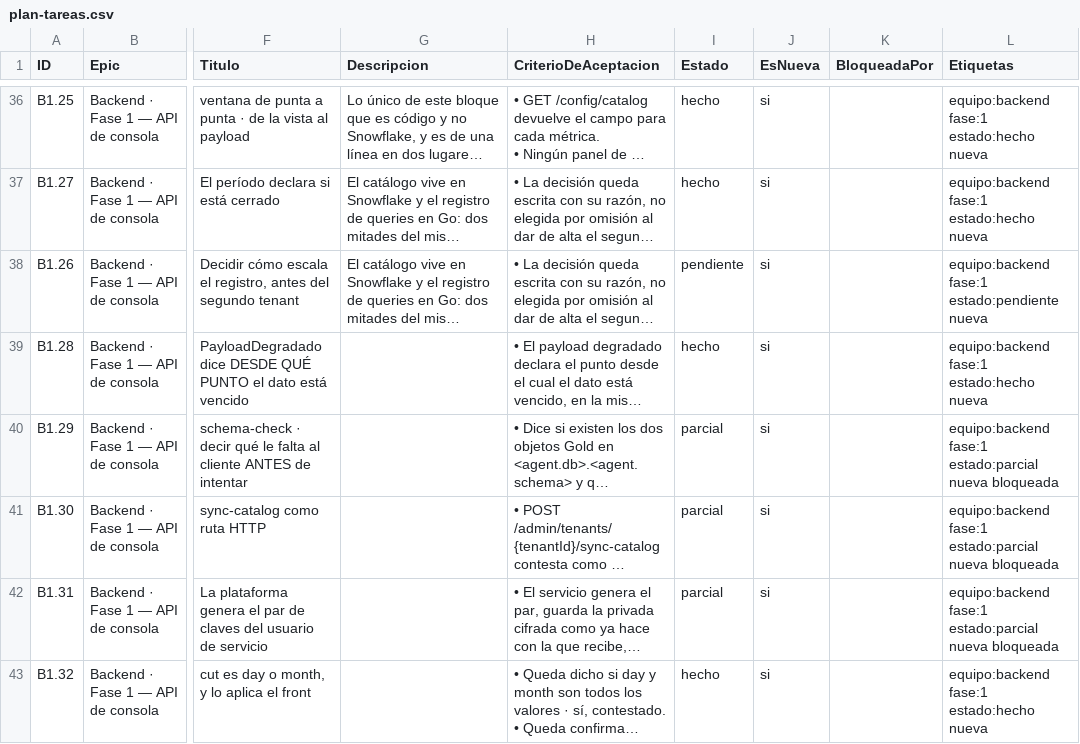
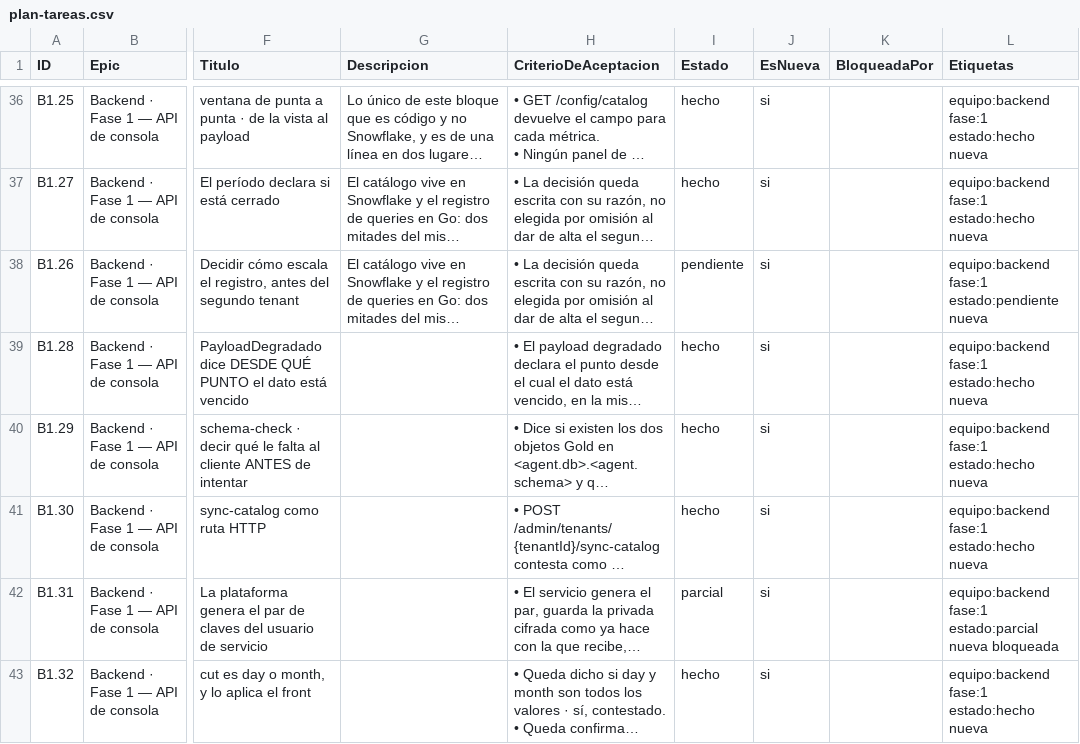
Before and after one commit to gerardoriarte-bt/synapse_dashboard, a CSV file: plan-tareas.csv, drawn as a sheet; only a part is shown, gaps mark what is left out; long unchanged cells end in …; the diff names each change by its address in the sheet, - before the commit and + after, or states it on an @@ line.

```diff
--- a/plan-tareas.csv
+++ b/plan-tareas.csv
-I40:I41 (Estado): parcial
+I40:I41 (Estado): hecho
-L40:L41 (Etiquetas): equipo:backend fase:1 estado:parcial nueva bloqueada
+L40:L41 (Etiquetas): equipo:backend fase:1 estado:hecho nueva
```
Also changed, not shown: 4 other files.
